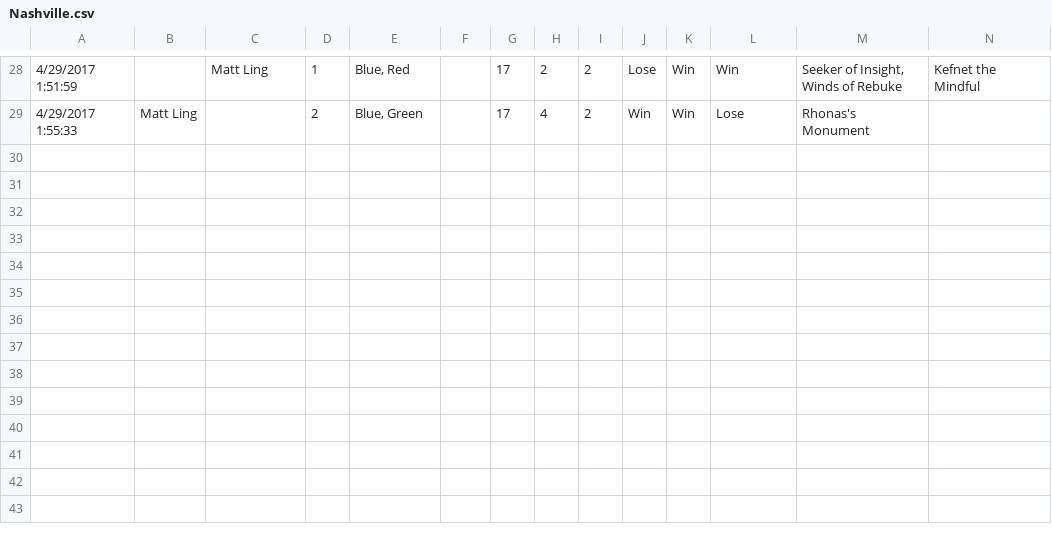
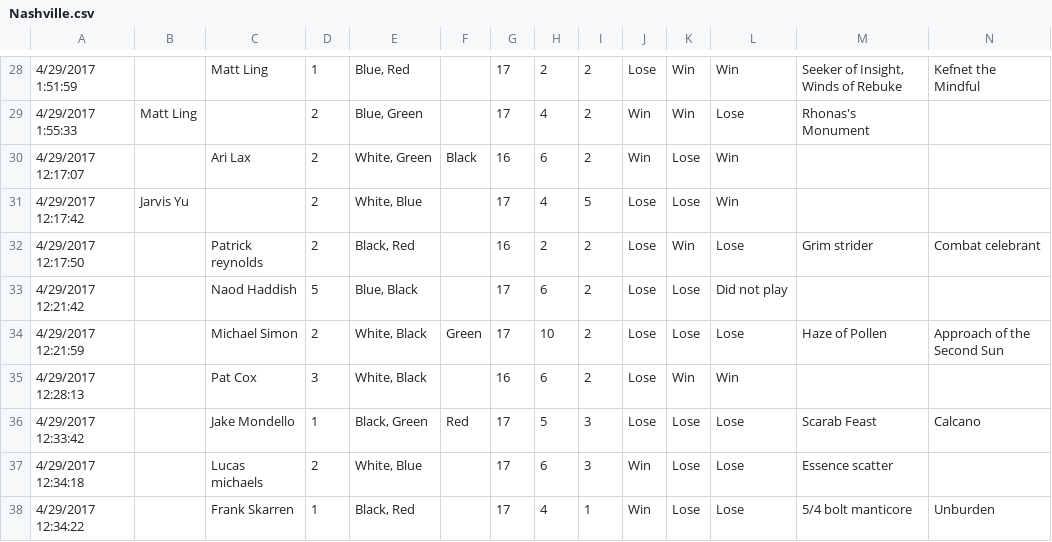
Before and after one commit to dipplestix/DraftResults, a CSV file: Nashville.csv, drawn as a sheet; only a part is shown, gaps mark what is left out; rows hold the shown columns only; the diff names each change by its address in the sheet, - before the commit and + after, or states it on an @@ line.

```diff
--- a/Nashville.csv
+++ b/Nashville.csv
+row 30: 4/29/2017 12:17:07 |  | Ari Lax | 2 | White, Green | Black | 16 | 6 | 2 | Win | Lose | Win
+row 31: 4/29/2017 12:17:42 | Jarvis Yu |  | 2 | White, Blue |  | 17 | 4 | 5 | Lose | Lose | Win
+row 32: 4/29/2017 12:17:50 |  | Patrick reynolds | 2 | Black, Red |  | 16 | 2 | 2 | Lose | Win | Lose | Grim strider | Combat celebrant
+row 33: 4/29/2017 12:21:42 |  | Naod Haddish | 5 | Blue, Black |  | 17 | 6 | 2 | Lose | Lose | Did not play
+row 34: 4/29/2017 12:21:59 |  | Michael Simon | 2 | White, Black | Green | 17 | 10 | 2 | Lose | Lose | Lose | Haze of Pollen | Approach of the Second Sun
+row 35: 4/29/2017 12:28:13 |  | Pat Cox | 3 | White, Black |  | 16 | 6 | 2 | Lose | Win | Win
+row 36: 4/29/2017 12:33:42 |  | Jake Mondello | 1 | Black, Green | Red | 17 | 5 | 3 | Lose | Lose | Lose | Scarab Feast | Calcano
+row 37: 4/29/2017 12:34:18 |  | Lucas michaels | 2 | White, Blue |  | 17 | 6 | 3 | Win | Lose | Lose | Essence scatter
+row 38: 4/29/2017 12:34:22 |  | Frank Skarren | 1 | Black, Red |  | 17 | 4 | 1 | Win | Lose | Lose | 5/4 bolt manticore | Unburden
```
Also changed, not shown: 1 other file.
